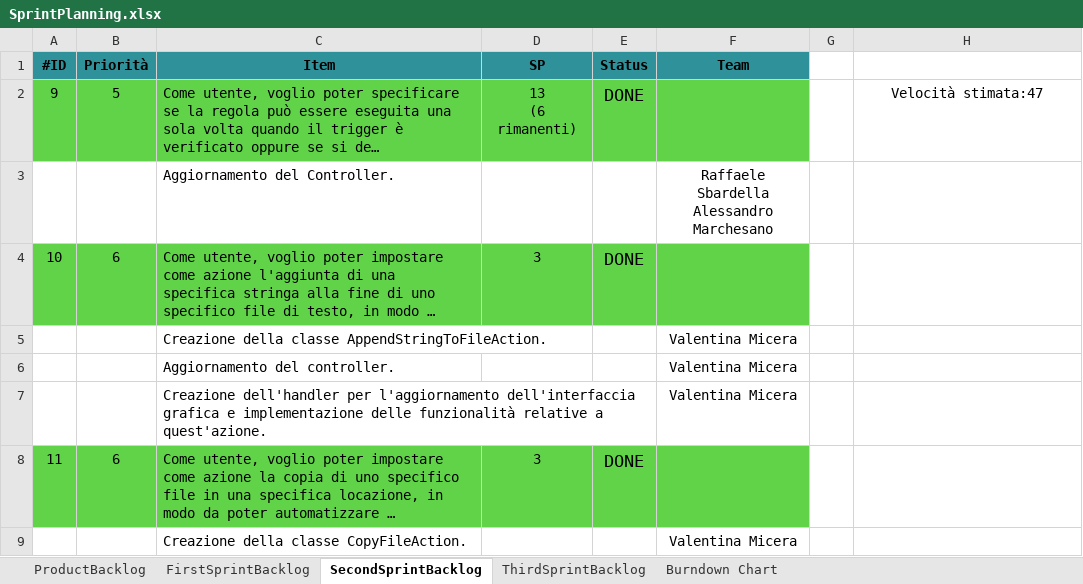
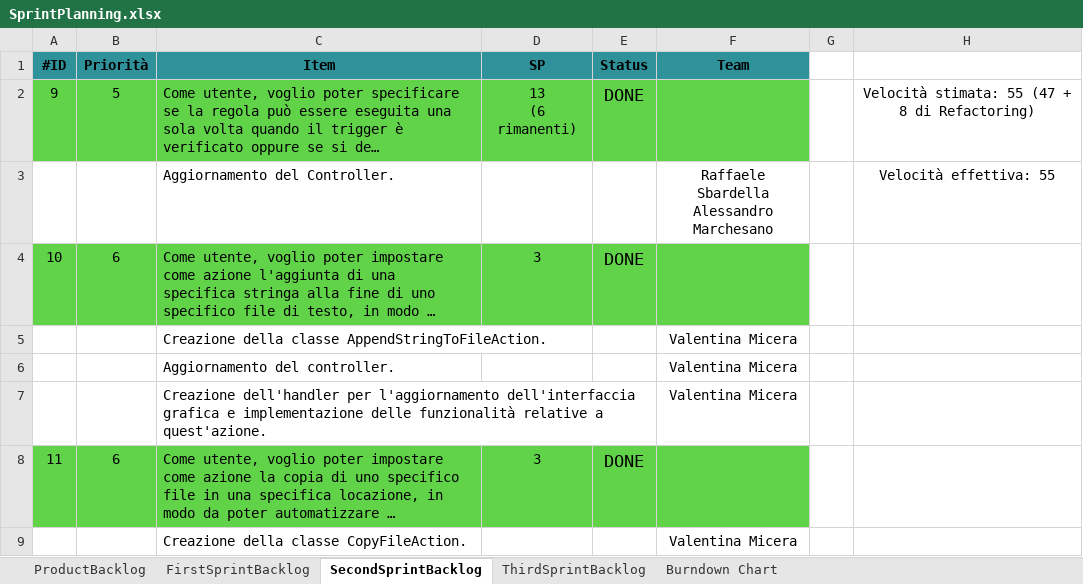
Before and after one commit to valemic01/ProgettoSEGruppo16-IZ, an Excel workbook: SprintPlanning.xlsx, sheet SecondSprintBacklog, drawn as a sheet; only a part is shown; long unchanged cells end in …; values as stored, in another font and other column widths than the file's, no borders; the diff names each change by its address in the sheet, - before the commit and + after, or states it on an @@ line.

```diff
--- a/SprintPlanning.xlsx (sheet SecondSprintBacklog)
+++ b/SprintPlanning.xlsx (sheet SecondSprintBacklog)
-H2: Velocità stimata:47
+H2: Velocità stimata: 55 (47 + 8 di Refactoring)
-H3: (empty)
+H3: Velocità effettiva: 55
```
Also changed, not shown: sheet Burndown Chart, sheet ProductBacklog, sheet ThirdSprintBacklog, sheet FirstSprintBacklog, charts or pictures, 2 other files.
